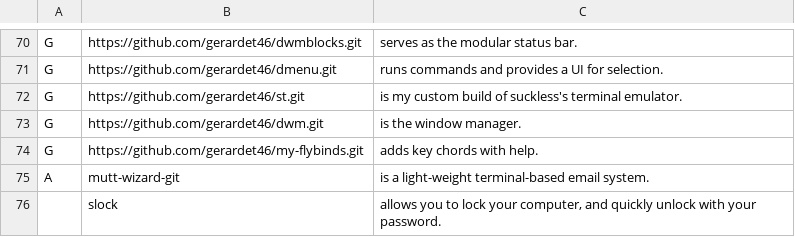
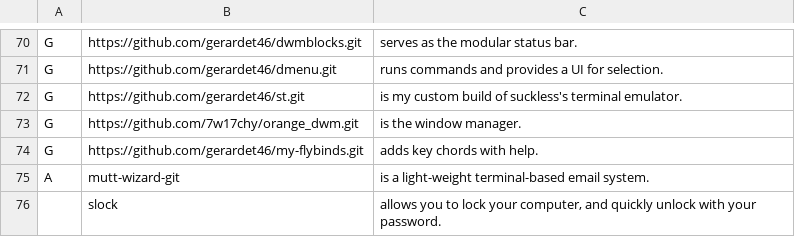
Before and after one commit to EthanSmo2000/dotfiles, a CSV file: progs.csv, drawn as a sheet; only a part is shown, gaps mark what is left out.

Commit message:
Update progs.csv

```diff
--- a/progs.csv
+++ b/progs.csv
@@ -72,3 +72,3 @@ G,https://github.com/gerardet46/dmenu.git,"runs commands and provides a UI for s
 G,https://github.com/gerardet46/st.git,"is my custom build of suckless's terminal emulator."
-G,https://github.com/gerardet46/dwm.git,"is the window manager."
+G,https://github.com/7w17chy/orange_dwm.git,"is the window manager."
 G,https://github.com/gerardet46/my-flybinds.git,"adds key chords with help."
```
